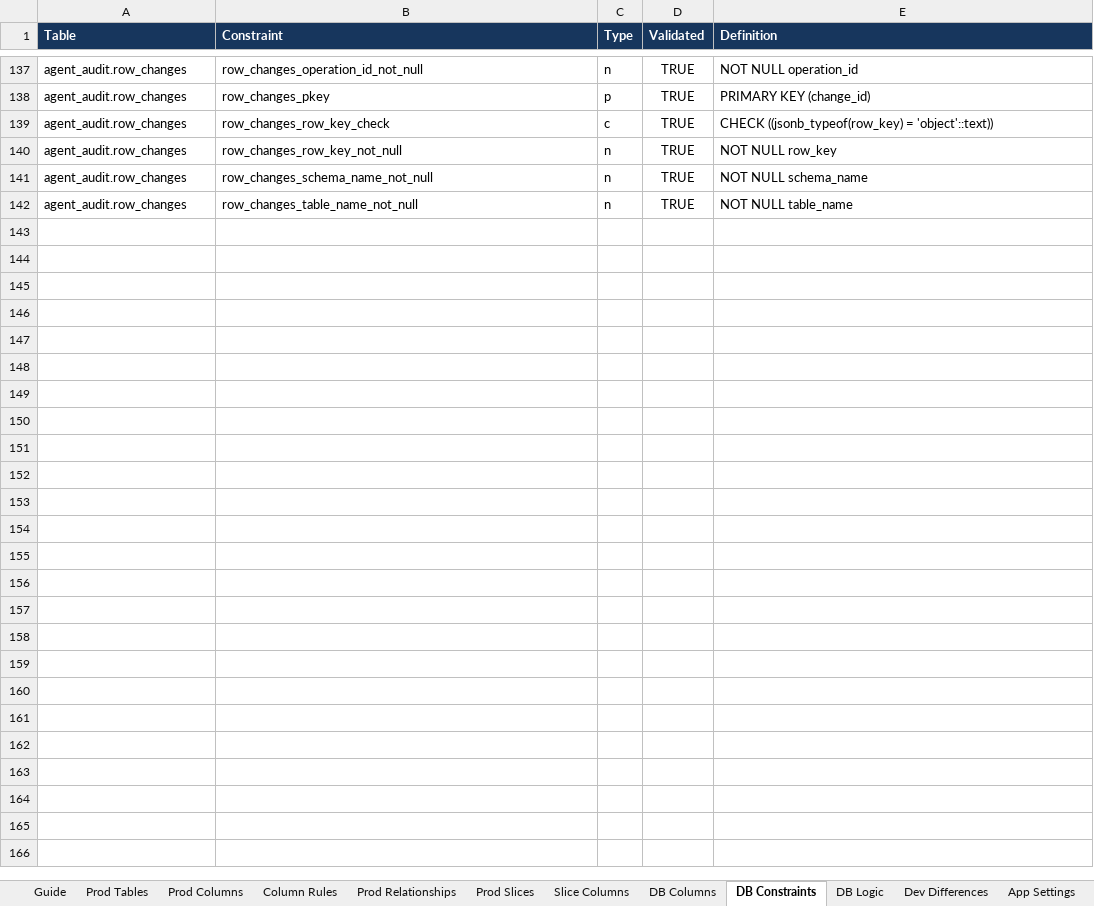
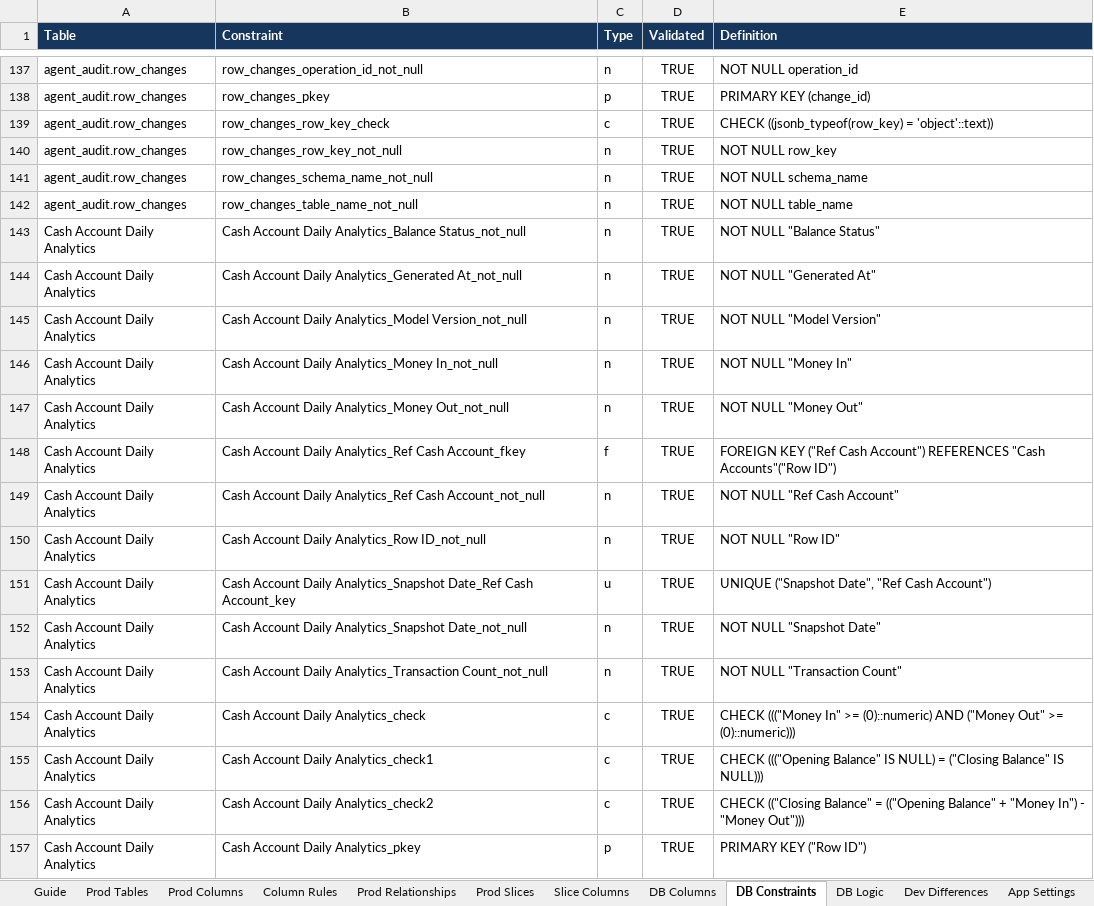
Before and after one commit to welct0407/MW-Credit-App, an Excel workbook: Documents/AppSheet_Data_Dictionary.xlsx, sheet DB Constraints, drawn as a sheet; only a part is shown, gaps mark what is left out; values as stored, in another font and other column widths than the file's, no borders; the diff names each change by its address in the sheet, - before the commit and + after, or states it on an @@ line.

Commit message:
R016: build unified daily cash snapshots and history rebuild

```diff
--- a/Documents/AppSheet_Data_Dictionary.xlsx (sheet DB Constraints)
+++ b/Documents/AppSheet_Data_Dictionary.xlsx (sheet DB Constraints)
+row 143: Cash Account Daily Analytics | Cash Account Daily Analytics_Balance Status_not_null | n | TRUE | NOT NULL "Balance Status"
+row 144: Cash Account Daily Analytics | Cash Account Daily Analytics_Generated At_not_null | n | TRUE | NOT NULL "Generated At"
+row 145: Cash Account Daily Analytics | Cash Account Daily Analytics_Model Version_not_null | n | TRUE | NOT NULL "Model Version"
+row 146: Cash Account Daily Analytics | Cash Account Daily Analytics_Money In_not_null | n | TRUE | NOT NULL "Money In"
+row 147: Cash Account Daily Analytics | Cash Account Daily Analytics_Money Out_not_null | n | TRUE | NOT NULL "Money Out"
+row 148: Cash Account Daily Analytics | Cash Account Daily Analytics_Ref Cash Account_fkey | f | TRUE | FOREIGN KEY ("Ref Cash Account") REFERENCES "Cash Accounts"("Row ID")
+row 149: Cash Account Daily Analytics | Cash Account Daily Analytics_Ref Cash Account_not_null | n | TRUE | NOT NULL "Ref Cash Account"
+row 150: Cash Account Daily Analytics | Cash Account Daily Analytics_Row ID_not_null | n | TRUE | NOT NULL "Row ID"
+row 151: Cash Account Daily Analytics | Cash Account Daily Analytics_Snapshot Date_Ref Cash Account_key | u | TRUE | UNIQUE ("Snapshot Date", "Ref Cash Account")
+row 152: Cash Account Daily Analytics | Cash Account Daily Analytics_Snapshot Date_not_null | n | TRUE | NOT NULL "Snapshot Date"
+row 153: Cash Account Daily Analytics | Cash Account Daily Analytics_Transaction Count_not_null | n | TRUE | NOT NULL "Transaction Count"
+row 154: Cash Account Daily Analytics | Cash Account Daily Analytics_check | c | TRUE | CHECK ((("Money In" >= (0)::numeric) AND ("Money Out" >= (0)::numeric)))
+row 155: Cash Account Daily Analytics | Cash Account Daily Analytics_check1 | c | TRUE | CHECK ((("Opening Balance" IS NULL) = ("Closing Balance" IS NULL)))
+row 156: Cash Account Daily Analytics | Cash Account Daily Analytics_check2 | c | TRUE | CHECK (("Closing Balance" = (("Opening Balance" + "Money In") - "Money Out")))
+row 157: Cash Account Daily Analytics | Cash Account Daily Analytics_pkey | p | TRUE | PRIMARY KEY ("Row ID")
```
Also changed, not shown: sheet DB Columns, sheet DB Logic, 26 other files.
